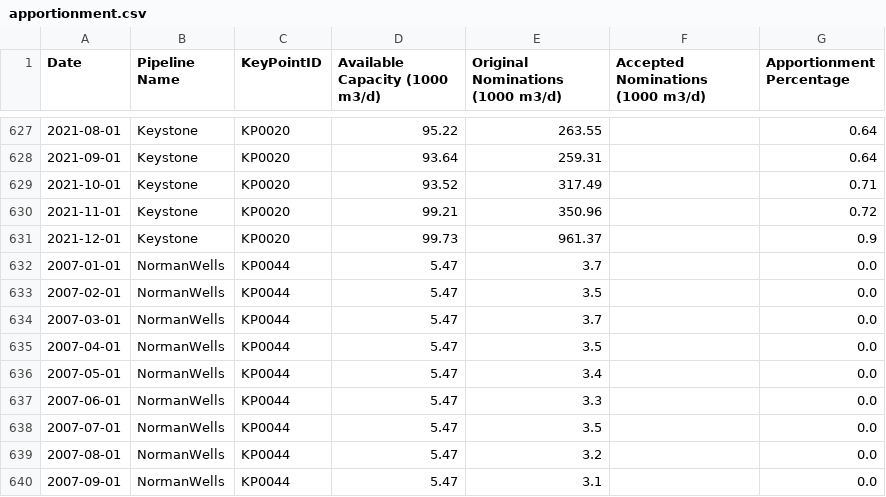
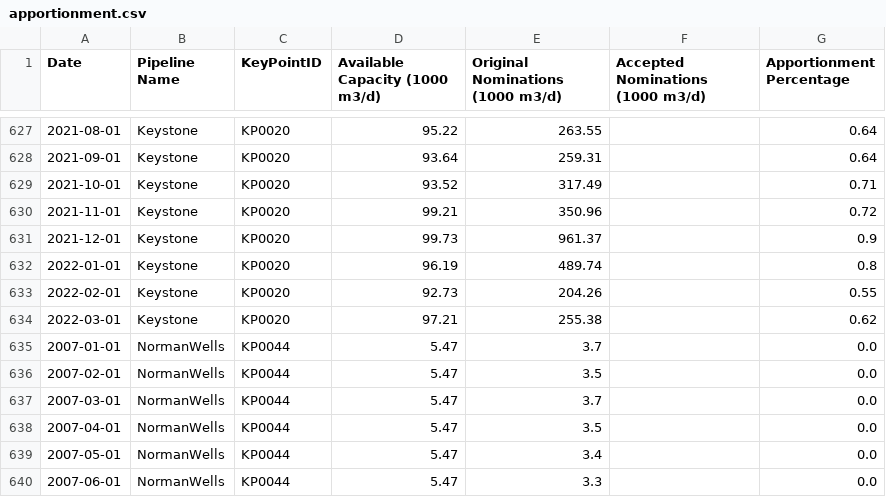
Before and after one commit to mbradds/pipeline-profiles, a CSV file: src/data_management/raw_data/apportionment.csv, drawn as a sheet; only a part is shown, gaps mark what is left out; the shorter side is filled out with more unchanged rows; the diff names each change by its address in the sheet, - before the commit and + after, or states it on an @@ line.

```diff
--- a/src/data_management/raw_data/apportionment.csv
+++ b/src/data_management/raw_data/apportionment.csv
+row 632: 2022-01-01 | Keystone | KP0020 | 96.19 | 489.74 |  | 0.8
+row 633: 2022-02-01 | Keystone | KP0020 | 92.73 | 204.26 |  | 0.55
+row 634: 2022-03-01 | Keystone | KP0020 | 97.21 | 255.38 |  | 0.62
```
Also changed, not shown: src/data_management/raw_data/throughput_gas_monthly.csv, 47 other files.
